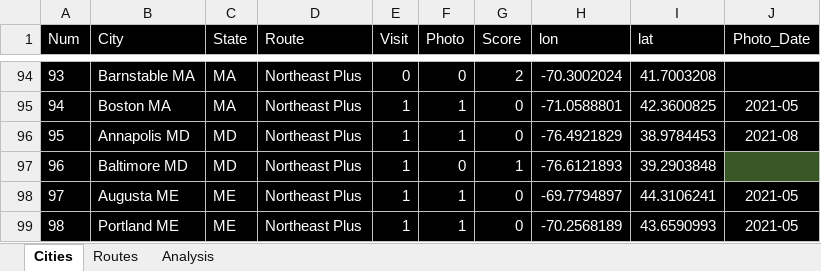
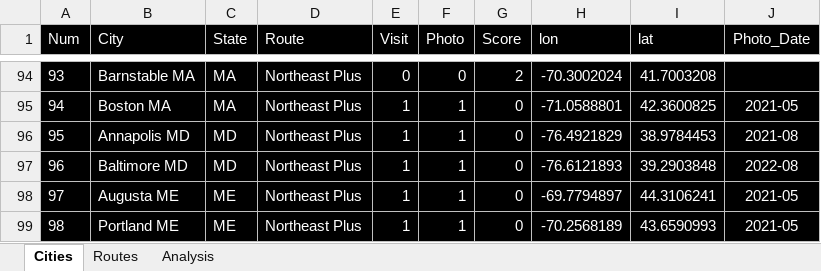
Before and after one commit to sjoshuam/us_travels, an Excel workbook: A_Input/city_list.xlsx, sheet Cities, drawn as a sheet; only a part is shown, gaps mark what is left out; values as stored, in another font and other column widths than the file's, no borders; the diff names each change by its address in the sheet, - before the commit and + after, or states it on an @@ line.

```diff
--- a/A_Input/city_list.xlsx (sheet Cities)
+++ b/A_Input/city_list.xlsx (sheet Cities)
-F97 (Photo): 0
+F97 (Photo): 1
-G97 (Score): 1
+G97 (Score): 0
-J97 (Photo_Date): (empty)
+J97 (Photo_Date): 2022-08
-J97 fill: #385724
+J97 fill: #000000
```
Also changed, not shown: 3 other files.
